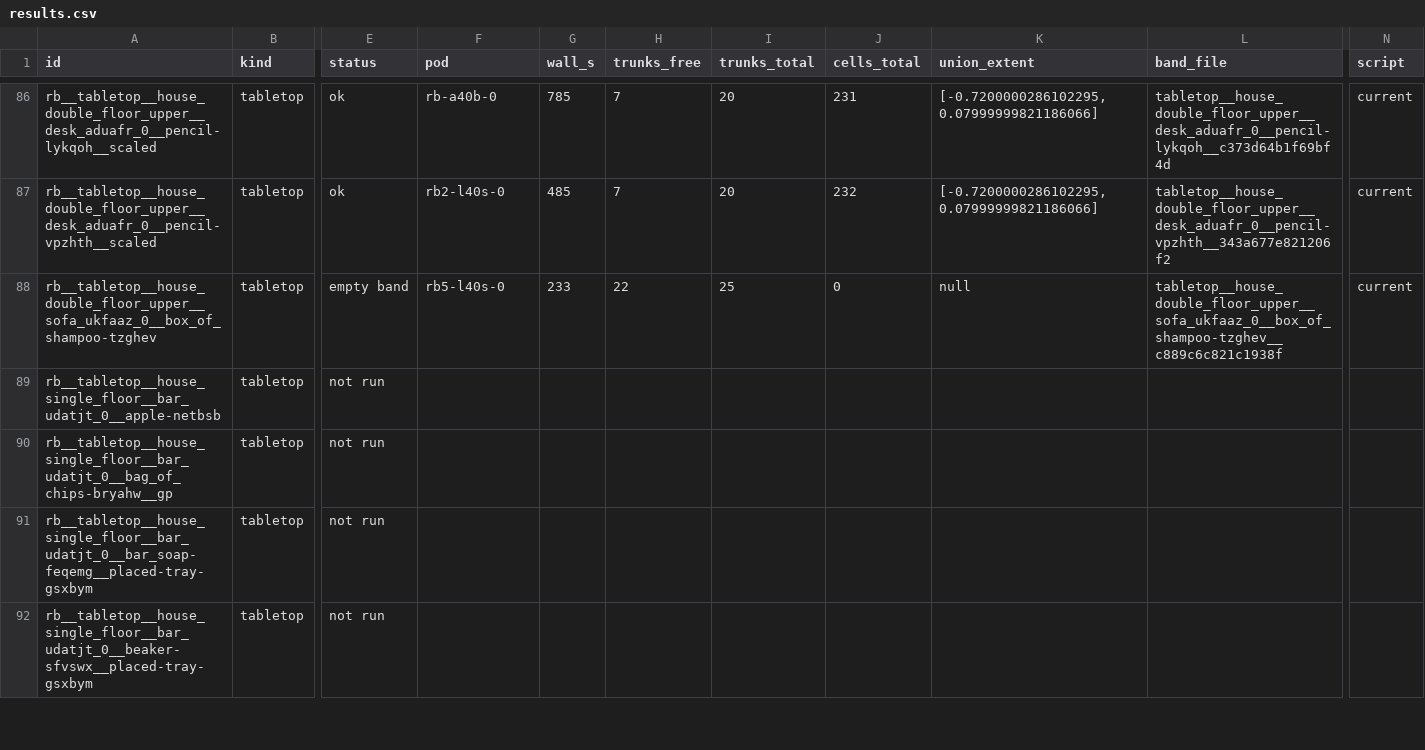
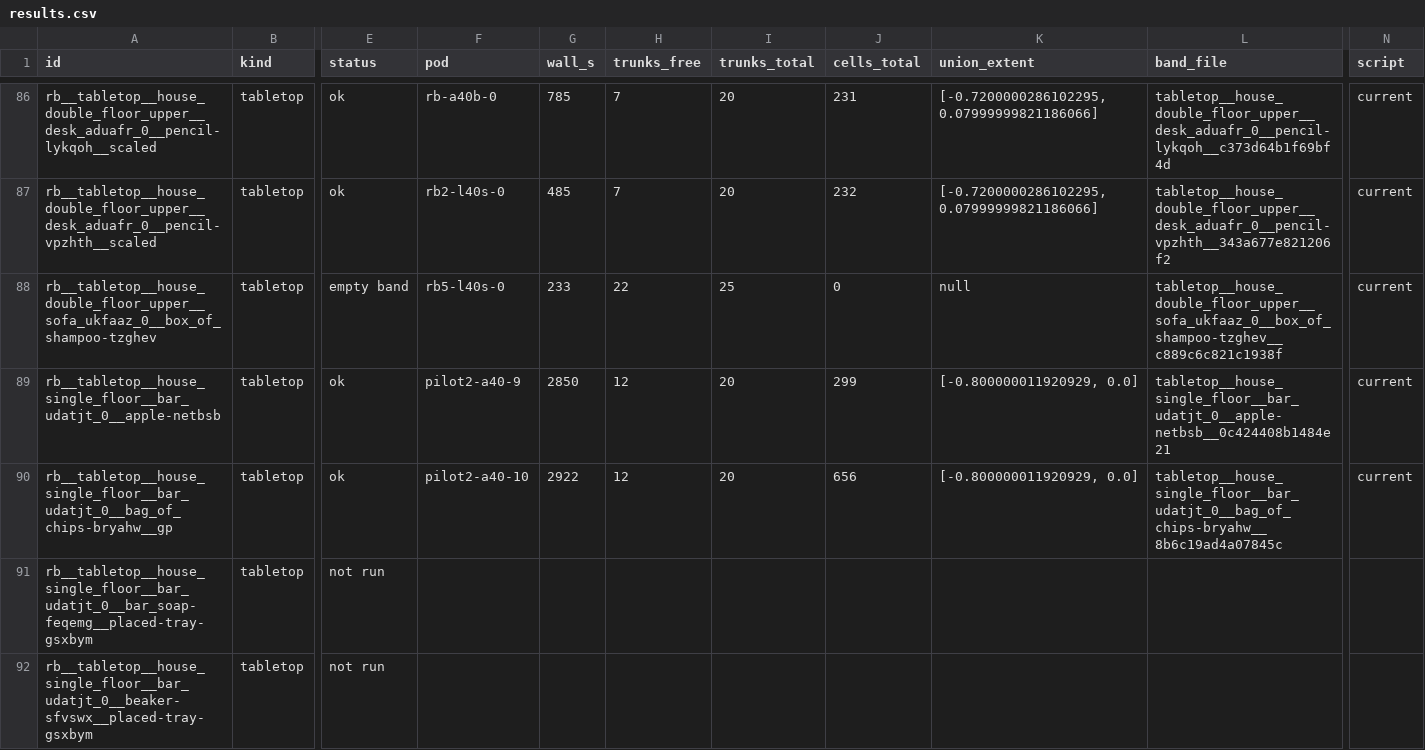
Before and after one commit to kmy17518/iSpatialGym, a CSV file: runlogs/reach_bands_20260915/results.csv, drawn as a sheet; only a part is shown, gaps mark what is left out; the diff covers the shown part only; the diff names each change by its address in the sheet, - before the commit and + after, or states it on an @@ line.

Commit message:
runlogs: reach bands - A3 waves collected (810 files)

```diff
--- a/runlogs/reach_bands_20260915/results.csv
+++ b/runlogs/reach_bands_20260915/results.csv
-E89:E90 (status): not run
+E89:E90 (status): ok
-F89 (pod): (empty)
+F89 (pod): pilot2-a40-9
-G89 (wall_s): (empty)
+G89 (wall_s): 2850
-H89:H90 (trunks_free): (empty)
+H89:H90 (trunks_free): 12
-I89:I90 (trunks_total): (empty)
+I89:I90 (trunks_total): 20
-J89 (cells_total): (empty)
+J89 (cells_total): 299
-K89:K90 (union_extent): (empty)
+K89:K90 (union_extent): [-0.800000011920929, 0.0]
-L89 (band_file): (empty)
+L89 (band_file): tabletop__house_single_floor__bar_udatjt_0__apple-netbsb__0c424408b1484e21
-N89:N90 (script): (empty)
+N89:N90 (script): current
-F90 (pod): (empty)
+F90 (pod): pilot2-a40-10
-G90 (wall_s): (empty)
+G90 (wall_s): 2922
-J90 (cells_total): (empty)
+J90 (cells_total): 656
-L90 (band_file): (empty)
+L90 (band_file): tabletop__house_single_floor__bar_udatjt_0__bag_of_chips-bryahw__8b6c19ad4a07845c
```
Also changed, not shown: 36 edited cells elsewhere in this file, 17 other files.
